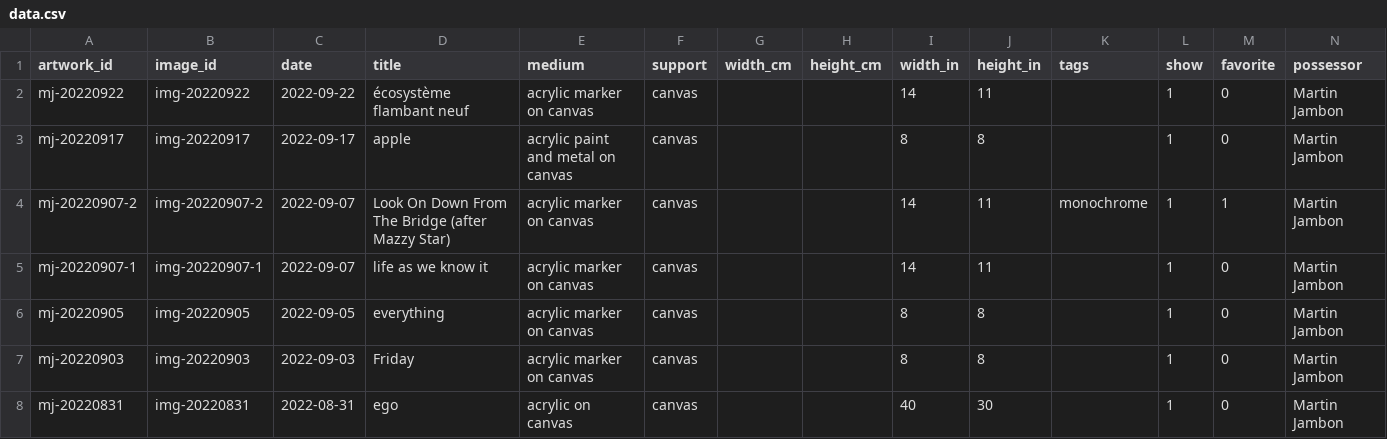
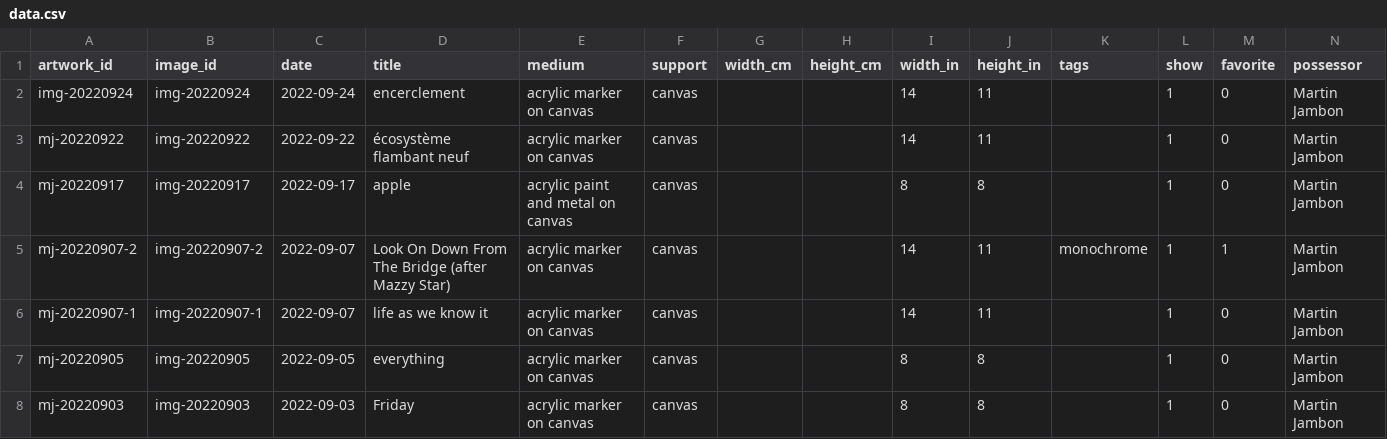
Before and after one commit to mjambon/blog, a CSV file: src/gallery/data.csv, drawn as a sheet; only a part is shown; the shorter side is filled out with more unchanged rows; rows hold the shown columns only; the diff names each change by its address in the sheet, - before the commit and + after, or states it on an @@ line.

```diff
--- a/src/gallery/data.csv
+++ b/src/gallery/data.csv
+row 2: img-20220924 | img-20220924 | 2022-09-24 | encerclement | acrylic marker on canvas | canvas |  |  | 14 | 11 |  | 1 | 0 | Martin Jambon
```
Also changed, not shown: 18 other files.
